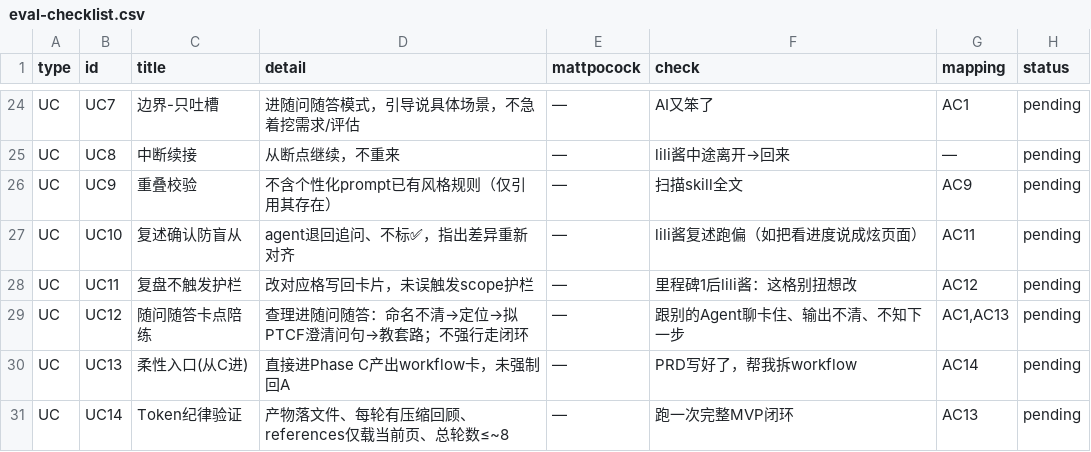
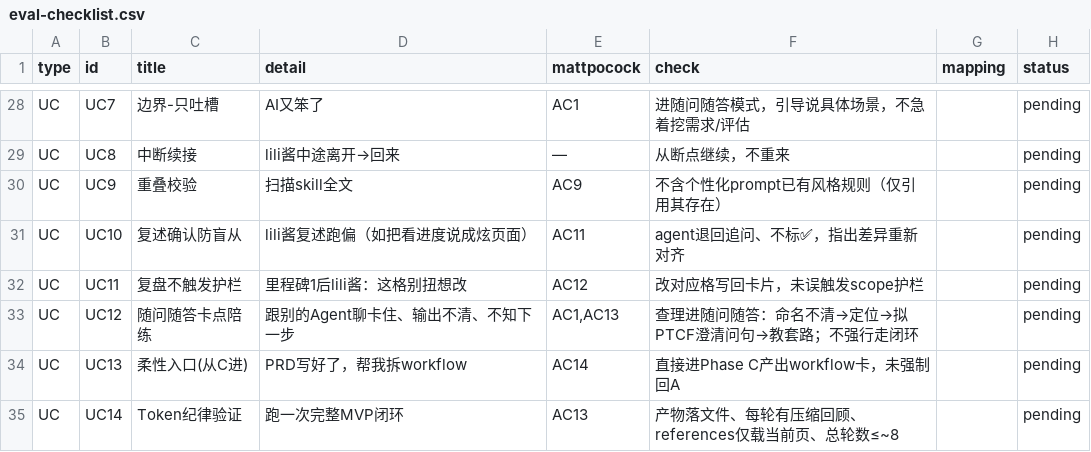
Before and after one commit to weifeng89/lili-ai-coach, a CSV file: eval/eval-checklist.csv, drawn as a sheet; only a part is shown, gaps mark what is left out; addresses are those after the commit; the diff covers the shown part only; the diff names each change by its address in the sheet, - before the commit and + after, or states it on an @@ line.

```diff
--- a/eval/eval-checklist.csv
+++ b/eval/eval-checklist.csv
-D28 (detail): 进随问随答模式，引导说具体场景，不急着挖需求/评估
+D28 (detail): AI又笨了
-E28 (mattpocock): —
+E28 (mattpocock): AC1
-F28 (check): AI又笨了
+F28 (check): 进随问随答模式，引导说具体场景，不急着挖需求/评估
-G28 (mapping): AC1
+G28 (mapping): (empty)
-D29 (detail): 从断点继续，不重来
+D29 (detail): lili酱中途离开→回来
-F29 (check): lili酱中途离开→回来
+F29 (check): 从断点继续，不重来
-G29 (mapping): —
+G29 (mapping): (empty)
-D30 (detail): 不含个性化prompt已有风格规则（仅引用其存在）
+D30 (detail): 扫描skill全文
-E30 (mattpocock): —
+E30 (mattpocock): AC9
-F30 (check): 扫描skill全文
+F30 (check): 不含个性化prompt已有风格规则（仅引用其存在）
-G30 (mapping): AC9
+G30 (mapping): (empty)
-D31 (detail): agent退回追问、不标✅，指出差异重新对齐
+D31 (detail): lili酱复述跑偏（如把看进度说成炫页面）
-E31 (mattpocock): —
+E31 (mattpocock): AC11
-F31 (check): lili酱复述跑偏（如把看进度说成炫页面）
+F31 (check): agent退回追问、不标✅，指出差异重新对齐
-G31 (mapping): AC11
+G31 (mapping): (empty)
-D32 (detail): 改对应格写回卡片，未误触发scope护栏
+D32 (detail): 里程碑1后lili酱：这格别扭想改
-E32 (mattpocock): —
+E32 (mattpocock): AC12
-F32 (check): 里程碑1后lili酱：这格别扭想改
+F32 (check): 改对应格写回卡片，未误触发scope护栏
-G32 (mapping): AC12
+G32 (mapping): (empty)
-D33 (detail): 查理进随问随答：命名不清→定位→拟PTCF澄清问句→教套路；不强行走闭环
+D33 (detail): 跟别的Agent聊卡住、输出不清、不知下一步
-E33 (mattpocock): —
+E33 (mattpocock): AC1,AC13
-F33 (check): 跟别的Agent聊卡住、输出不清、不知下一步
+F33 (check): 查理进随问随答：命名不清→定位→拟PTCF澄清问句→教套路；不强行走闭环
-G33 (mapping): AC1,AC13
+G33 (mapping): (empty)
-D34 (detail): 直接进Phase C产出workflow卡，未强制回A
+D34 (detail): PRD写好了，帮我拆workflow
-E34 (mattpocock): —
+E34 (mattpocock): AC14
-F34 (check): PRD写好了，帮我拆workflow
+F34 (check): 直接进Phase C产出workflow卡，未强制回A
-G34 (mapping): AC14
+G34 (mapping): (empty)
-D35 (detail): 产物落文件、每轮有压缩回顾、references仅载当前页、总轮数≤~8
+D35 (detail): 跑一次完整MVP闭环
-E35 (mattpocock): —
+E35 (mattpocock): AC13
-F35 (check): 跑一次完整MVP闭环
+F35 (check): 产物落文件、每轮有压缩回顾、references仅载当前页、总轮数≤~8
-G35 (mapping): AC13
+G35 (mapping): (empty)
```
Also changed, not shown: 8 added rows and 35 edited cells elsewhere in this file, 12 other files.
